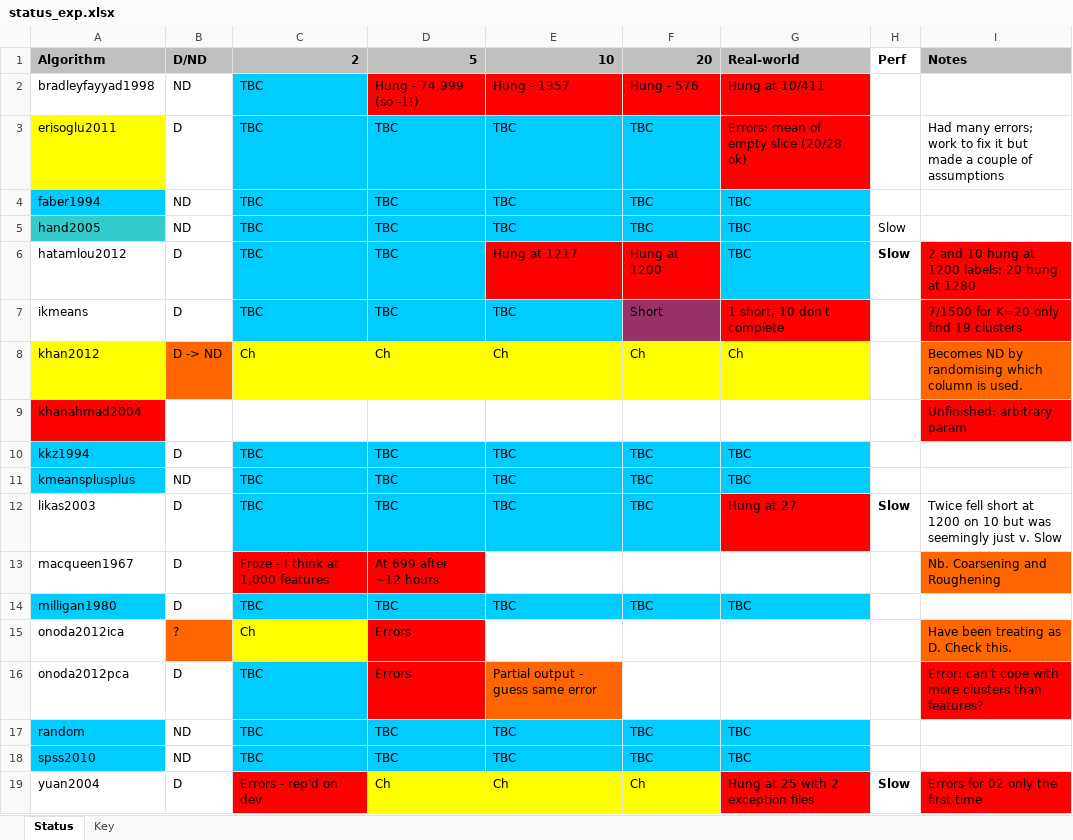
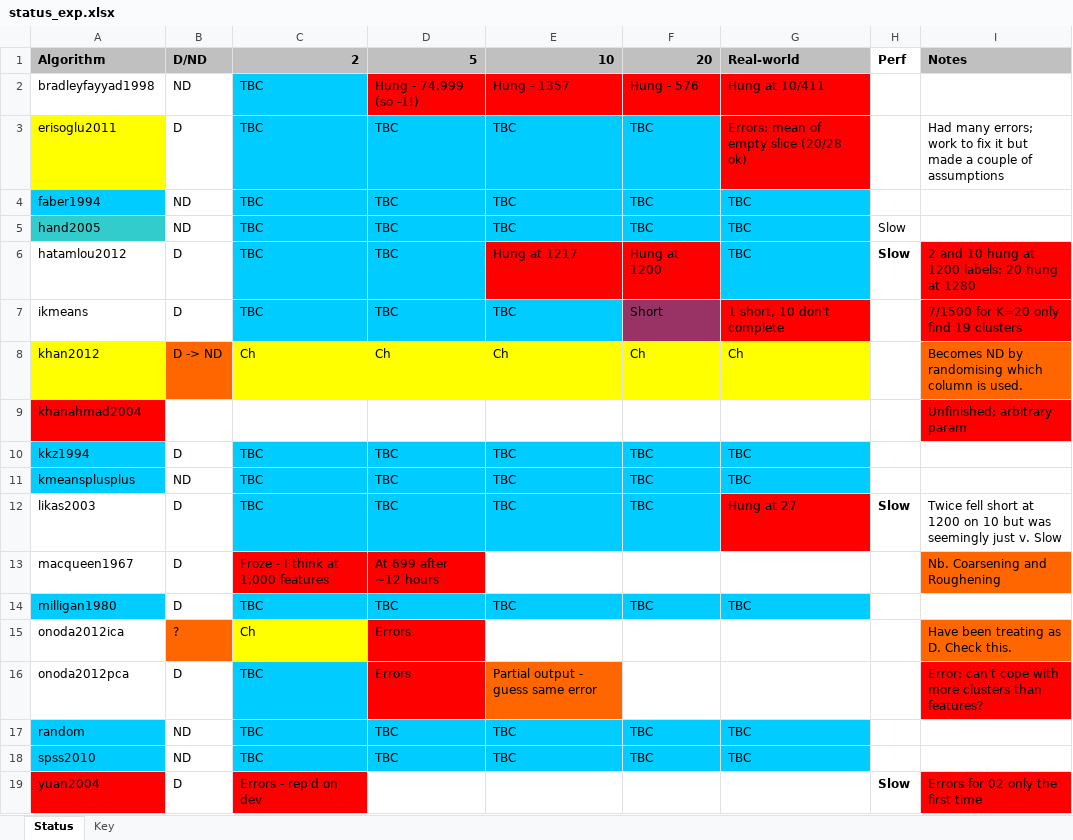
Before and after one commit to simonharris/pykmeans, an Excel workbook: _notes/status_exp.xlsx, sheet Status, drawn as a sheet; values as stored, in another font and other column widths than the file's, no borders; the diff names each change by its address in the sheet, - before the commit and + after, or states it on an @@ line.

```diff
--- a/_notes/status_exp.xlsx (sheet Status)
+++ b/_notes/status_exp.xlsx (sheet Status)
-A19 fill: none
+A19 fill: #FF0000
-D19: Ch
+D19: (empty)
-D19:F19 fill: #FFFF00
+D19:F19 fill: none
-E19: Ch
+E19: (empty)
-F19: Ch
+F19: (empty)
-G19: Hung at 25 with 2 exception files
+G19: (empty)
-G19 fill: #FF0000
+G19 fill: none
```
Also changed, not shown: 1 other file.
